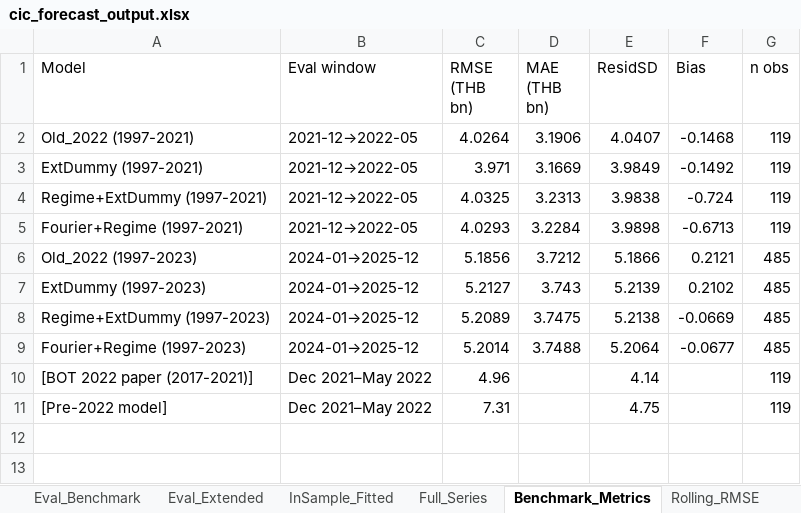
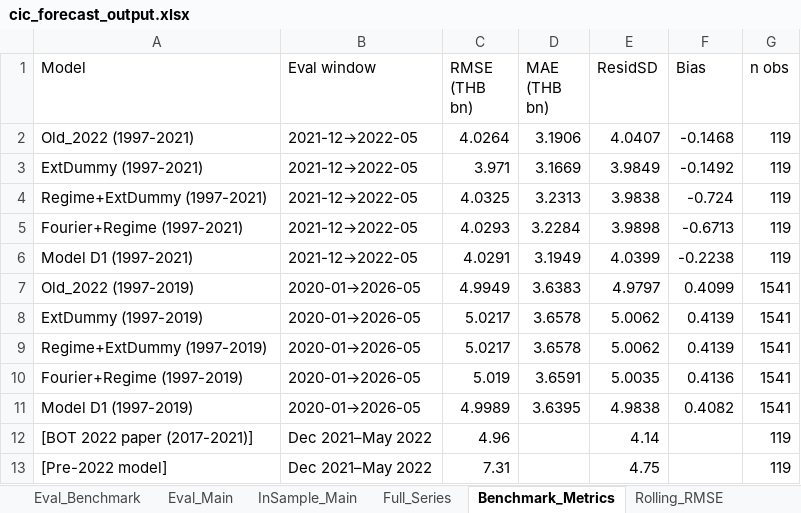
Before and after one commit to ManeeratG/CIC_forecasting, an Excel workbook: cic_forecast_output.xlsx, sheet Benchmark_Metrics, drawn as a sheet; values as stored, in another font and other column widths than the file's, no borders; removed rows and columns are numbered as before the commit, all else as after; the diff names each change by its address in the sheet, - before the commit and + after, or states it on an @@ line.

```diff
--- a/cic_forecast_output.xlsx (sheet Benchmark_Metrics)
+++ b/cic_forecast_output.xlsx (sheet Benchmark_Metrics)
-sheet tab: Eval_Extended
+sheet tab: Eval_Main
-sheet tab: InSample_Fitted
+sheet tab: InSample_Main
-row 6: Old_2022 (1997-2023) | 2024-01→2025-12 | 5.1856 | 3.7212 | 5.1866 | 0.2121 | 485
-row 7: ExtDummy (1997-2023) | 2024-01→2025-12 | 5.2127 | 3.743 | 5.2139 | 0.2102 | 485
-row 8: Regime+ExtDummy (1997-2023) | 2024-01→2025-12 | 5.2089 | 3.7475 | 5.2138 | -0.0669 | 485
-row 9: Fourier+Regime (1997-2023) | 2024-01→2025-12 | 5.2014 | 3.7488 | 5.2064 | -0.0677 | 485
+row 6: Model D1 (1997-2021) | 2021-12→2022-05 | 4.0291 | 3.1949 | 4.0399 | -0.2238 | 119
+row 7: Old_2022 (1997-2019) | 2020-01→2026-05 | 4.9949 | 3.6383 | 4.9797 | 0.4099 | 1541
+row 8: ExtDummy (1997-2019) | 2020-01→2026-05 | 5.0217 | 3.6578 | 5.0062 | 0.4139 | 1541
+row 9: Regime+ExtDummy (1997-2019) | 2020-01→2026-05 | 5.0217 | 3.6578 | 5.0062 | 0.4139 | 1541
+row 10: Fourier+Regime (1997-2019) | 2020-01→2026-05 | 5.019 | 3.6591 | 5.0035 | 0.4136 | 1541
+row 11: Model D1 (1997-2019) | 2020-01→2026-05 | 4.9989 | 3.6395 | 4.9838 | 0.4082 | 1541
```
Also changed, not shown: sheet Eval_Main, sheet InSample_Main, sheet Level_EOM_Detail, sheet Rolling_RMSE, sheet Horizon_RMSE, sheet Level_EOM_Metrics, 2 more sheets, 11 other files.
